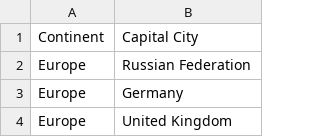
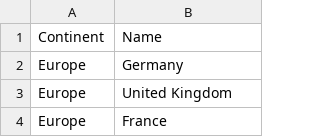
Before and after one commit to liamdickson-uni/group-h-sem, a CSV file: csv/countries/countries_in_continent/Capital Cities in Europe.csv, drawn as a sheet; only a part is shown; the shorter side is filled out with more unchanged rows; the diff names each change by its address in the sheet, - before the commit and + after, or states it on an @@ line.

```diff
--- a/csv/countries/countries_in_continent/Capital Cities in Europe.csv
+++ b/csv/countries/countries_in_continent/Capital Cities in Europe.csv
-B1: Capital City
+B1: Name
-row 2: Europe | Russian Federation
```
Also changed, not shown: csv/countries/countries_in_continent/Capital Cities in Africa.csv, csv/countries/countries_in_continent/Capital Cities in Asia.csv, 8 other files.
